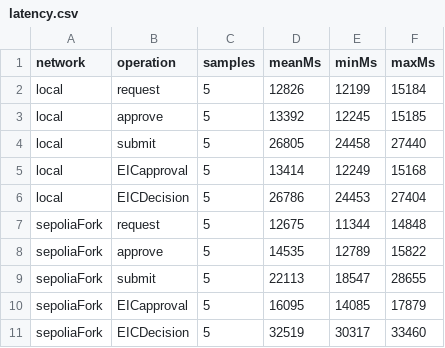
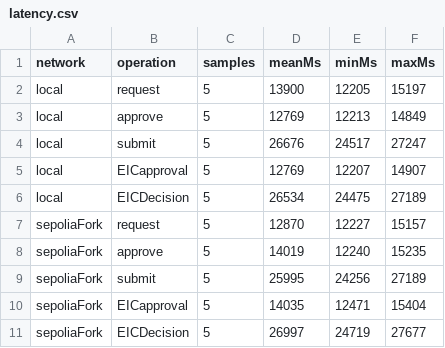
Before and after one commit to raaj2045/b-drps, a CSV file: benchmarks/latency.csv, drawn as a sheet.

```diff
--- a/benchmarks/latency.csv
+++ b/benchmarks/latency.csv
@@ -1,11 +1,11 @@
 network,operation,samples,meanMs,minMs,maxMs
-local,request,5,12826,12199,15184
-local,approve,5,13392,12245,15185
-local,submit,5,26805,24458,27440
-local,EICapproval,5,13414,12249,15168
-local,EICDecision,5,26786,24453,27404
-sepoliaFork,request,5,12675,11344,14848
-sepoliaFork,approve,5,14535,12789,15822
-sepoliaFork,submit,5,22113,18547,28655
-sepoliaFork,EICapproval,5,16095,14085,17879
-sepoliaFork,EICDecision,5,32519,30317,33460
+local,request,5,13900,12205,15197
+local,approve,5,12769,12213,14849
+local,submit,5,26676,24517,27247
+local,EICapproval,5,12769,12207,14907
+local,EICDecision,5,26534,24475,27189
+sepoliaFork,request,5,12870,12227,15157
+sepoliaFork,approve,5,14019,12240,15235
+sepoliaFork,submit,5,25995,24256,27189
+sepoliaFork,EICapproval,5,14035,12471,15404
+sepoliaFork,EICDecision,5,26997,24719,27677
```
Also changed, not shown: benchmarks/scalability.csv, 23 other files.
